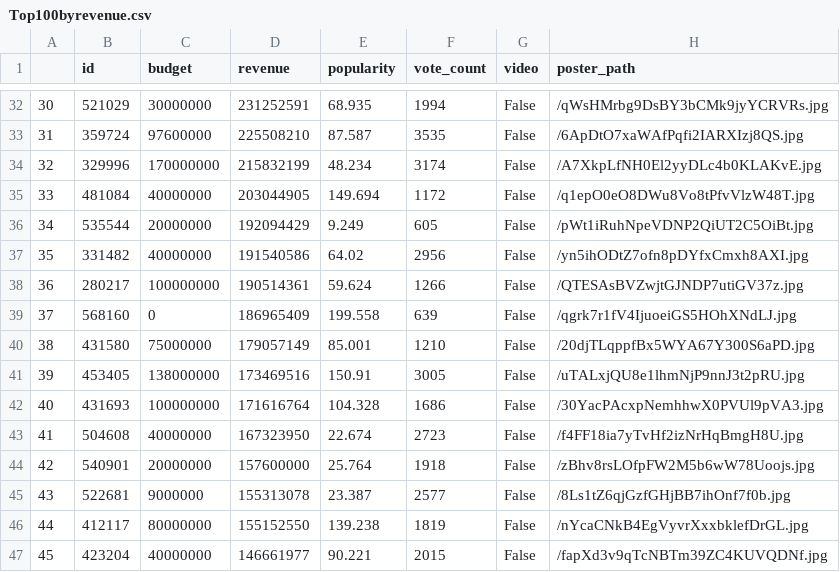
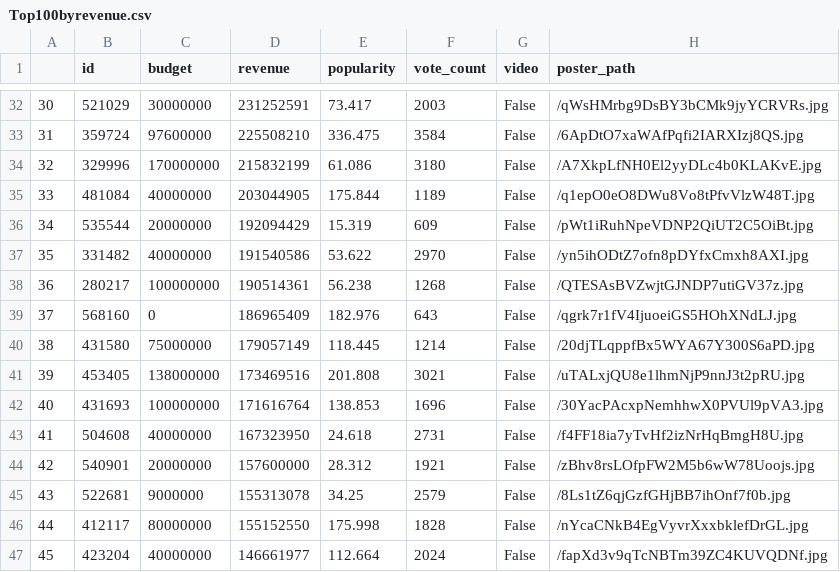
Before and after one commit to adinas94/Phase-1-Microsoft-Movies, a CSV file: Top100byrevenue.csv, drawn as a sheet; only a part is shown, gaps mark what is left out; the diff covers the shown part only; the diff names each change by its address in the sheet, - before the commit and + after, or states it on an @@ line.

```diff
--- a/Top100byrevenue.csv
+++ b/Top100byrevenue.csv
-E32 (popularity): 68.935
+E32 (popularity): 73.417
-F32 (vote_count): 1994
+F32 (vote_count): 2003
-E33 (popularity): 87.587
+E33 (popularity): 336.475
-F33 (vote_count): 3535
+F33 (vote_count): 3584
-E34 (popularity): 48.234
+E34 (popularity): 61.086
-F34 (vote_count): 3174
+F34 (vote_count): 3180
-E35 (popularity): 149.694
+E35 (popularity): 175.844
-F35 (vote_count): 1172
+F35 (vote_count): 1189
-E36 (popularity): 9.249
+E36 (popularity): 15.319
-F36 (vote_count): 605
+F36 (vote_count): 609
-E37 (popularity): 64.02
+E37 (popularity): 53.622
-F37 (vote_count): 2956
+F37 (vote_count): 2970
-E38 (popularity): 59.624
+E38 (popularity): 56.238
-F38 (vote_count): 1266
+F38 (vote_count): 1268
-E39 (popularity): 199.558
+E39 (popularity): 182.976
-F39 (vote_count): 639
+F39 (vote_count): 643
-E40 (popularity): 85.001
+E40 (popularity): 118.445
-F40 (vote_count): 1210
+F40 (vote_count): 1214
-E41 (popularity): 150.91
+E41 (popularity): 201.808
-F41 (vote_count): 3005
+F41 (vote_count): 3021
-E42 (popularity): 104.328
+E42 (popularity): 138.853
-F42 (vote_count): 1686
+F42 (vote_count): 1696
-E43 (popularity): 22.674
+E43 (popularity): 24.618
-F43 (vote_count): 2723
+F43 (vote_count): 2731
-E44 (popularity): 25.764
+E44 (popularity): 28.312
-F44 (vote_count): 1918
+F44 (vote_count): 1921
-E45 (popularity): 23.387
+E45 (popularity): 34.25
-F45 (vote_count): 2577
+F45 (vote_count): 2579
-E46 (popularity): 139.238
+E46 (popularity): 175.998
-F46 (vote_count): 1819
+F46 (vote_count): 1828
-E47 (popularity): 90.221
+E47 (popularity): 112.664
-F47 (vote_count): 2015
+F47 (vote_count): 2024
```
Also changed, not shown: 165 edited cells elsewhere in this file, Moviesdata_revenue.csv, final.csv, 2 other files.
